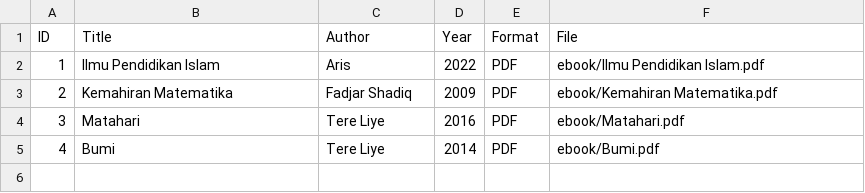
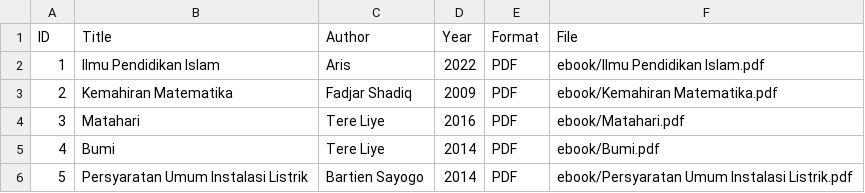
Before and after one commit to naylatsabitazahra11/perpustakaandigital, a CSV file: metadata/metadata.csv, drawn as a sheet; the diff names each change by its address in the sheet, - before the commit and + after, or states it on an @@ line.

Commit message:
Update metadata.csv

```diff
--- a/metadata/metadata.csv
+++ b/metadata/metadata.csv
+row 6: 5 | Persyaratan Umum Instalasi Listrik | Bartien Sayogo | 2014 | PDF | ebook/Persyaratan Umum Instalasi Listrik.pdf
```
